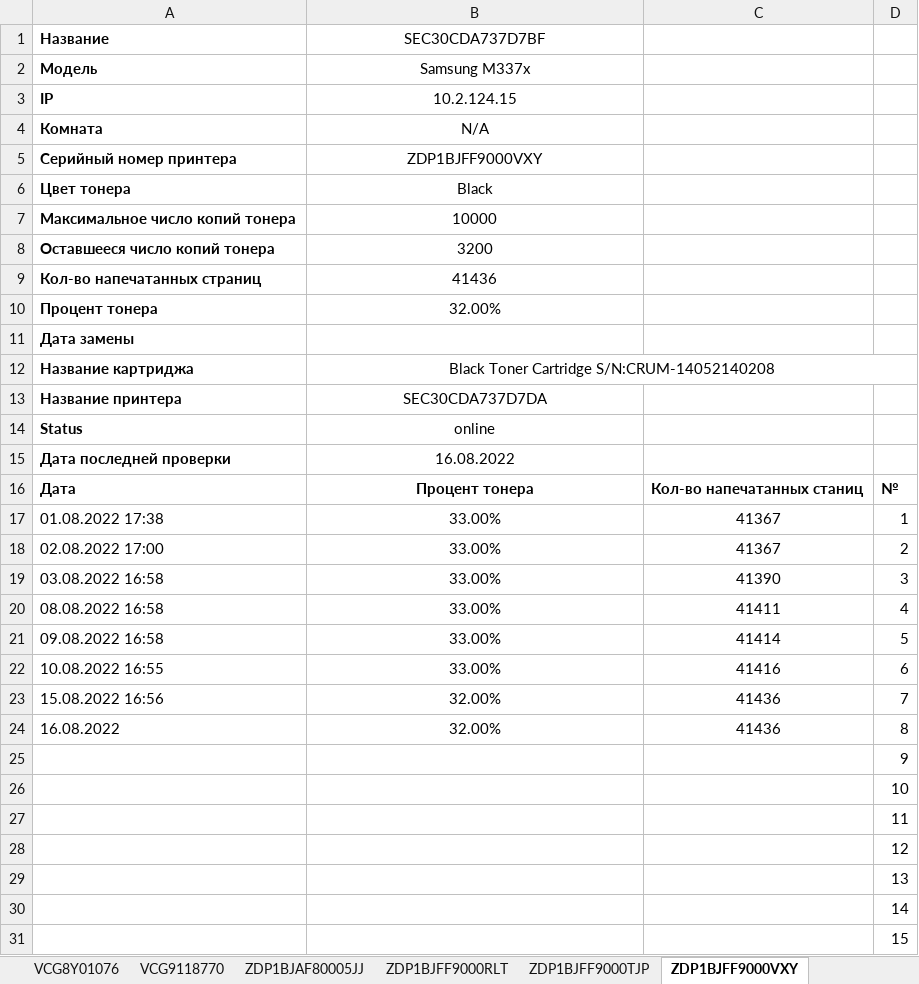
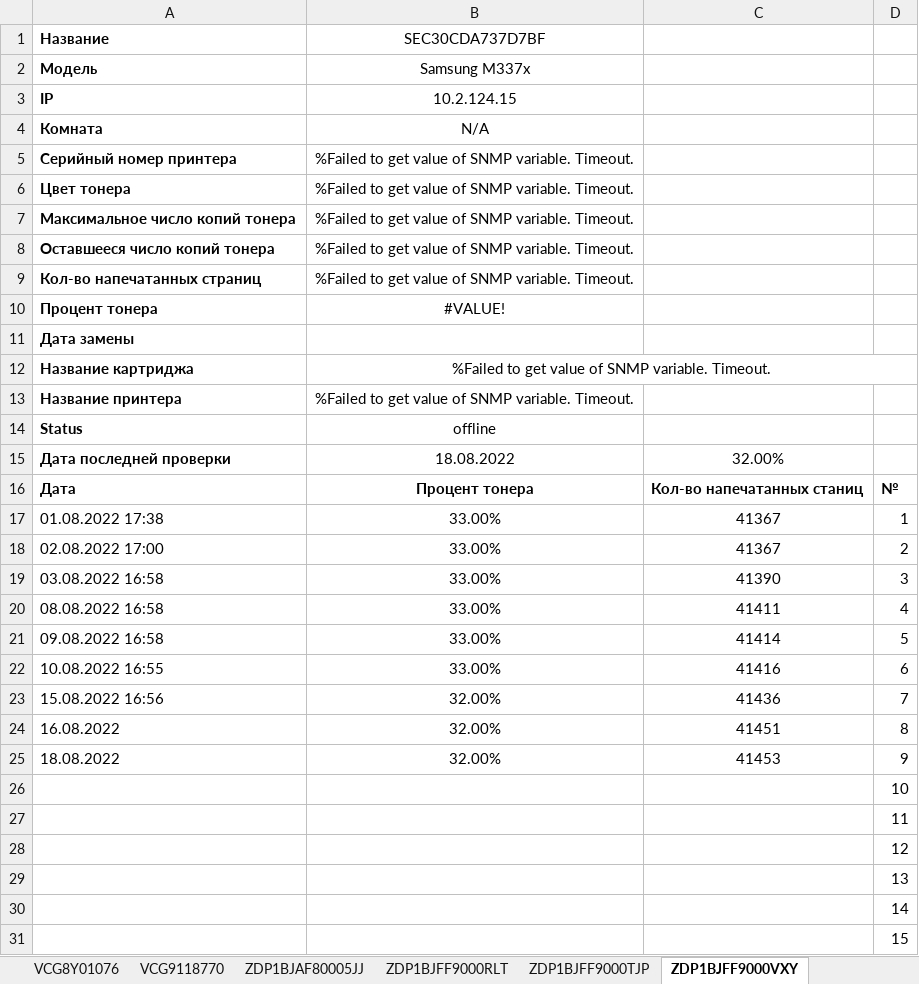
Before and after one commit to FlameDanita/PrinterMonitoring, an Excel workbook: printers.xlsx, sheet ZDP1BJFF9000VXY, drawn as a sheet; only a part is shown; values as stored, in another font and other column widths than the file's, no borders; charts and pictures not drawn; removed rows and columns are numbered as before the commit, all else as after; the diff names each change by its address in the sheet, - before the commit and + after, or states it on an @@ line.

```diff
--- a/printers.xlsx (sheet ZDP1BJFF9000VXY)
+++ b/printers.xlsx (sheet ZDP1BJFF9000VXY)
-B5 (SEC30CDA737D7BF): ZDP1BJFF9000VXY
+B5 (SEC30CDA737D7BF): %Failed to get value of SNMP variable. Timeout.
-B6 (SEC30CDA737D7BF): Black
+B6 (SEC30CDA737D7BF): %Failed to get value of SNMP variable. Timeout.
-B7 (SEC30CDA737D7BF): 10000
+B7 (SEC30CDA737D7BF): %Failed to get value of SNMP variable. Timeout.
-B8 (SEC30CDA737D7BF): 3200
+B8 (SEC30CDA737D7BF): %Failed to get value of SNMP variable. Timeout.
-B9 (SEC30CDA737D7BF): 41436
+B9 (SEC30CDA737D7BF): %Failed to get value of SNMP variable. Timeout.
-B10 (SEC30CDA737D7BF): 32.00%
+B10 (SEC30CDA737D7BF): #VALUE!
-B12 (SEC30CDA737D7BF): Black Toner Cartridge S/N:CRUM-14052140208
+B12 (SEC30CDA737D7BF): %Failed to get value of SNMP variable. Timeout.
-B13 (SEC30CDA737D7BF): SEC30CDA737D7DA
+B13 (SEC30CDA737D7BF): %Failed to get value of SNMP variable. Timeout.
-B14 (SEC30CDA737D7BF): online
+B14 (SEC30CDA737D7BF): offline
-B15 (SEC30CDA737D7BF): 16.08.2022
+B15 (SEC30CDA737D7BF): 18.08.2022
-C15: (empty)
+C15: 32.00%
-C24: 41436
+C24: 41451
-row 25:  |  |  | 9
+row 25: 18.08.2022 | 32.00% | 41453 | 9
```
Also changed, not shown: sheet MAIN, sheet WVV11120, sheet ZDP1BJAF80005JJ, sheet ZDP1BJFF9000VYX, sheet ZDP1BJFF9000TJP, sheet ZDP1BJFF9000RLT, 14 more sheets, formulas that keep their value, charts or pictures, 4 other files.
